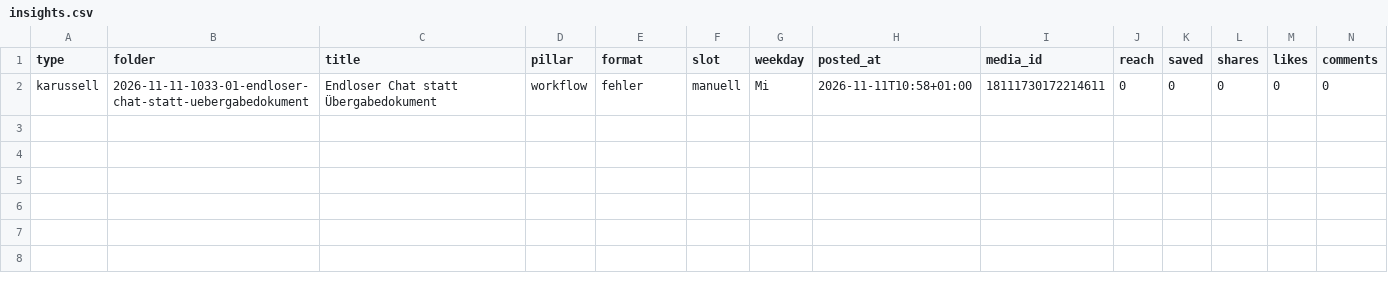
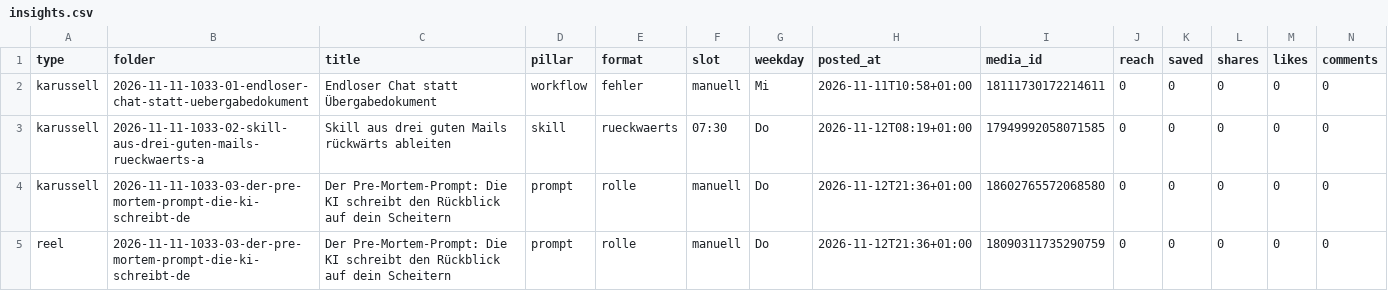
Before and after one commit to kollege-ki/insta-autopilot, a CSV file: data/insights.csv, drawn as a sheet; only a part is shown; rows hold the shown columns only; the diff names each change by its address in the sheet, - before the commit and + after, or states it on an @@ line.

```diff
--- a/data/insights.csv
+++ b/data/insights.csv
+row 3: karussell | 2026-11-11-1033-02-skill-aus-drei-guten-mails-rueckwaerts-a | Skill aus drei guten Mails rückwärts ableiten | skill | rueckwaerts | 07:30 | Do | 2026-11-12T08:19+01:00 | 17949992058071585 | 0 | 0 | 0 | 0 | 0
+row 4: karussell | 2026-11-11-1033-03-der-pre-mortem-prompt-die-ki-schreibt-de | Der Pre-Mortem-Prompt: Die KI schreibt den Rückblick auf dein Scheitern | prompt | rolle | manuell | Do | 2026-11-12T21:36+01:00 | 18602765572068580 | 0 | 0 | 0 | 0 | 0
+row 5: reel | 2026-11-11-1033-03-der-pre-mortem-prompt-die-ki-schreibt-de | Der Pre-Mortem-Prompt: Die KI schreibt den Rückblick auf dein Scheitern | prompt | rolle | manuell | Do | 2026-11-12T21:36+01:00 | 18090311735290759 | 0 | 0 | 0 | 0 | 0
```
Also changed, not shown: 4 other files.
